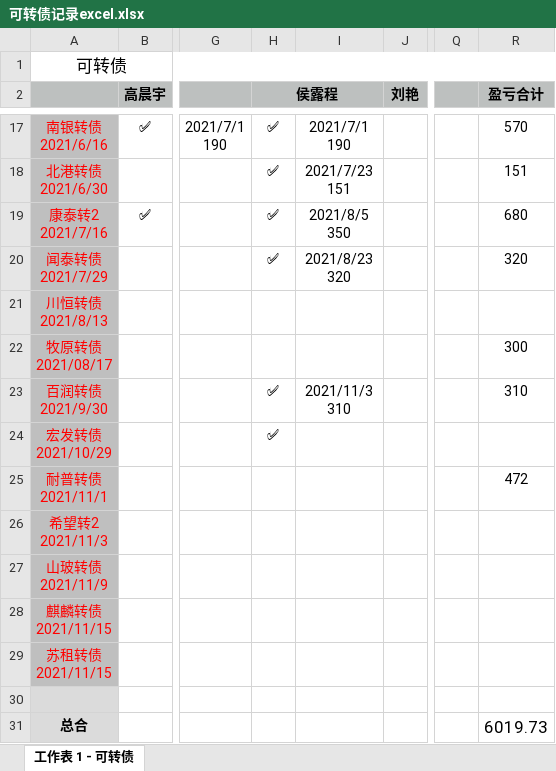
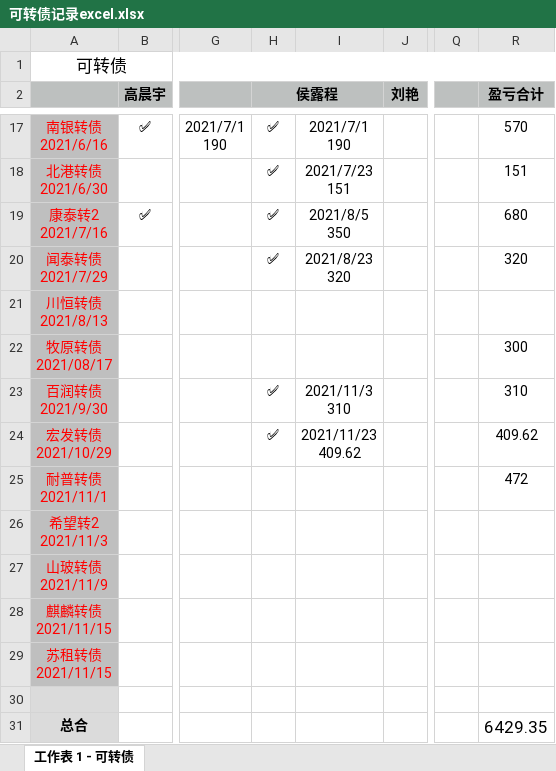
Before and after one commit to houlucheng/personalProject, an Excel workbook: fileHLC/可转债记录excel.xlsx, sheet 工作表 1 - 可转债, drawn as a sheet; only a part is shown, gaps mark what is left out; values as stored, in another font and other column widths than the file's, no borders; ↵ is a line break in a cell; the diff names each change by its address in the sheet, - before the commit and + after, or states it on an @@ line.

Commit message:
可转债记录

```diff
--- a/fileHLC/可转债记录excel.xlsx (sheet 工作表 1 - 可转债)
+++ b/fileHLC/可转债记录excel.xlsx (sheet 工作表 1 - 可转债)
-I24: (empty)
+I24: 2021/11/23 ↵ 409.62
-R24 (盈亏合计): (empty)
+R24 (盈亏合计): 409.62
-R31 (盈亏合计): 6019.73
+R31 (盈亏合计): 6429.35
```
